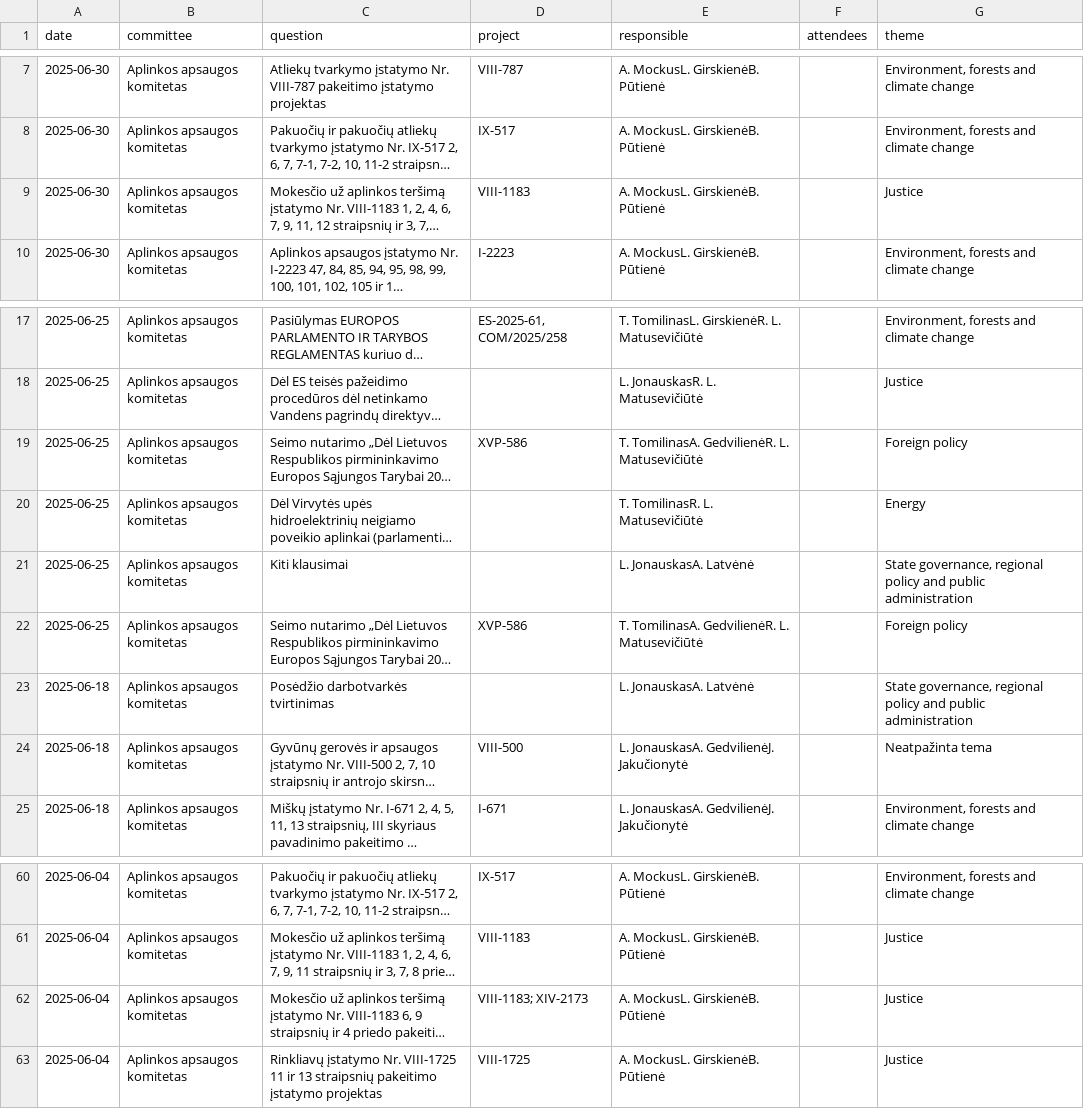
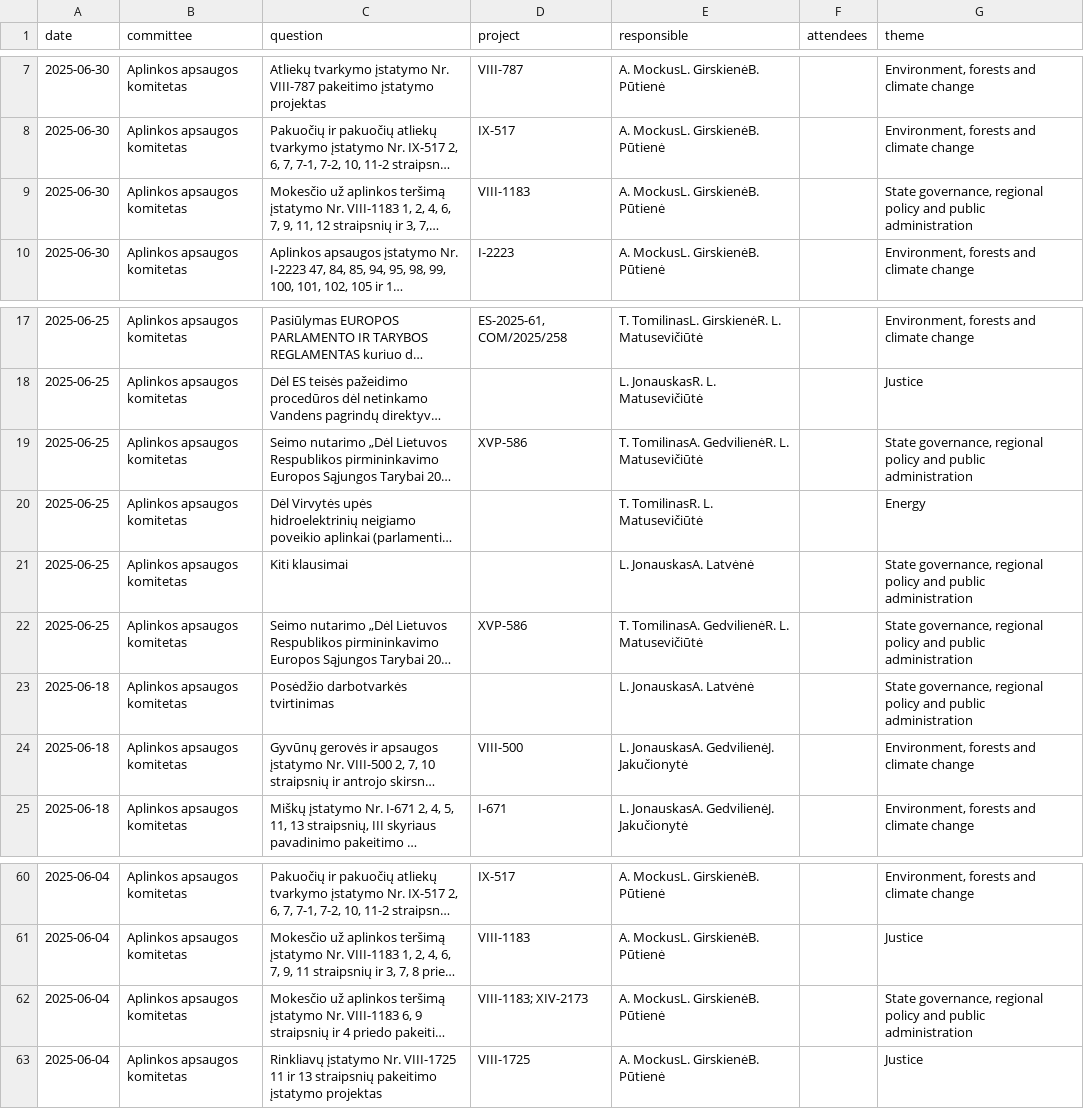
Before and after one commit to VykintaP/seimo_komitetai, a CSV file: data/classified/aplinkos_apsaugos_komitetas.csv, drawn as a sheet; only a part is shown, gaps mark what is left out; long unchanged cells end in …; the diff names each change by its address in the sheet, - before the commit and + after, or states it on an @@ line.

Commit message:
Update to latest dashboard layout and data

```diff
--- a/data/classified/aplinkos_apsaugos_komitetas.csv
+++ b/data/classified/aplinkos_apsaugos_komitetas.csv
-G9 (theme): Justice
+G9 (theme): State governance, regional policy and public administration
-G19 (theme): Foreign policy
+G19 (theme): State governance, regional policy and public administration
-G22 (theme): Foreign policy
+G22 (theme): State governance, regional policy and public administration
-G24 (theme): Neatpažinta tema
+G24 (theme): Environment, forests and climate change
-G62 (theme): Justice
+G62 (theme): State governance, regional policy and public administration
```
Also changed, not shown: data/classified/ateities_komitetas.csv, data/classified/biudzeto_ir_finansu_komitetas.csv, 11 other files.
